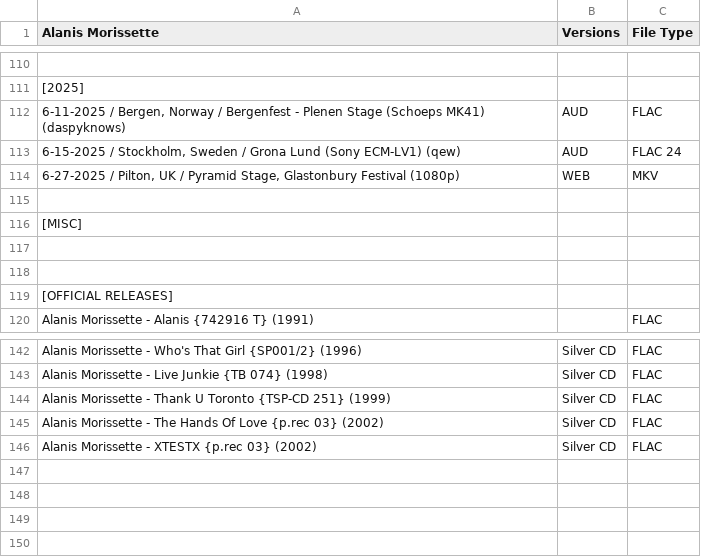
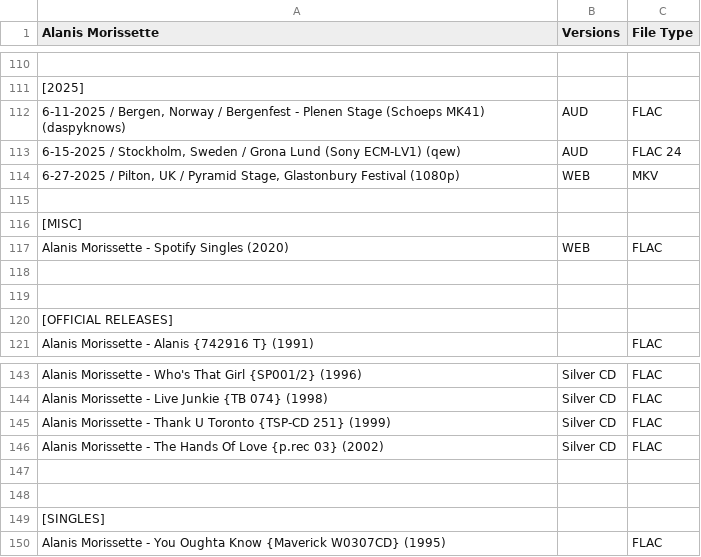
Before and after one commit to dudethatsclassic/shynomi-archive, a CSV file: artists/alanis-morrisette.csv, drawn as a sheet; only a part is shown, gaps mark what is left out; addresses are those after the commit; the diff names each change by its address in the sheet, - before the commit and + after, or states it on an @@ line.

Commit message:
Auto-export CSV: ALANIS MORRISETTE

```diff
--- a/artists/alanis-morrisette.csv
+++ b/artists/alanis-morrisette.csv
+row 117: Alanis Morissette - Spotify Singles (2020) | WEB | FLAC
-row 147: Alanis Morissette - XTESTX {p.rec 03} (2002) | Silver CD | FLAC
+row 147: (empty)
+row 148: (empty)
+row 149: [SINGLES]
+row 150: Alanis Morissette - You Oughta Know {Maverick W0307CD} (1995) |  | FLAC
```
